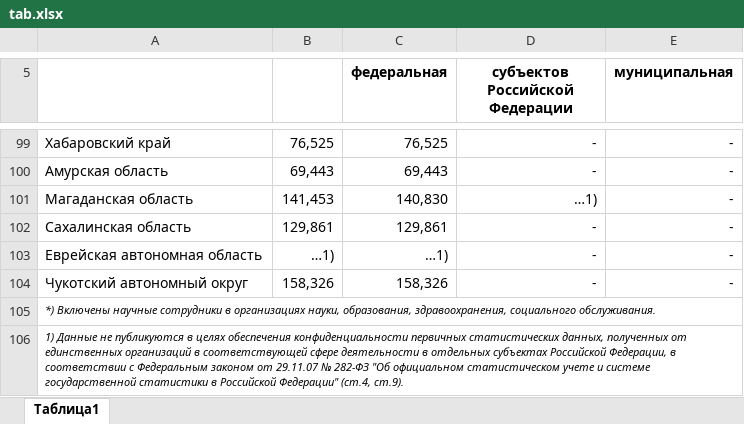
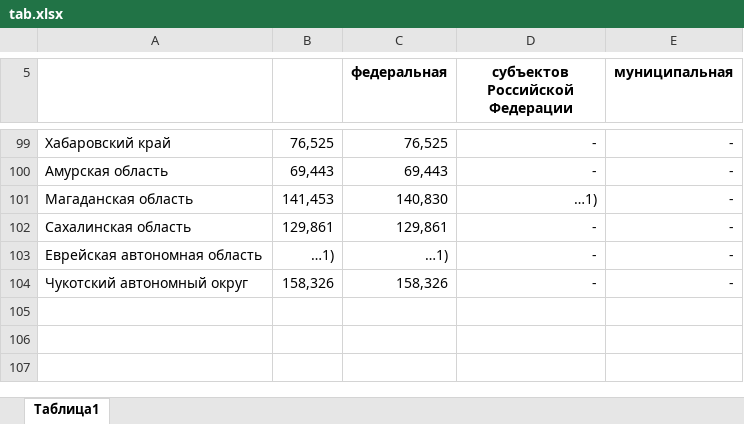
Before and after one commit to alexhead/python_science, an Excel workbook: 2/files/tab.xlsx, sheet Таблица1, drawn as a sheet; only a part is shown, gaps mark what is left out; values as stored, in another font and other column widths than the file's, no borders; the diff names each change by its address in the sheet, - before the commit and + after, or states it on an @@ line.

```diff
--- a/2/files/tab.xlsx (sheet Таблица1)
+++ b/2/files/tab.xlsx (sheet Таблица1)
-row 105: *) Включены научные сотрудники в организациях науки, образования, здравоохранения, социального обслуживания.
-row 106: 1) Данные не публикуются в целях обеспечения конфиденциальности первичных статистических данных, полученных от единственных организаций в соответствующей сфере деятельности в отдельных субъектах Российской Федерации, в соответствии с Федеральным законом от 29.11.07 № 282-ФЗ "Об официальном статистическом учете и системе государственной статистики в Российской Федерации" (ст.4, ст.9).
```
Also changed, not shown: 6 other files.
